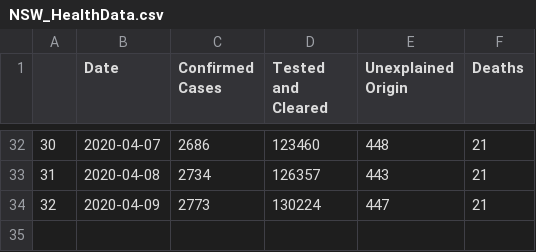
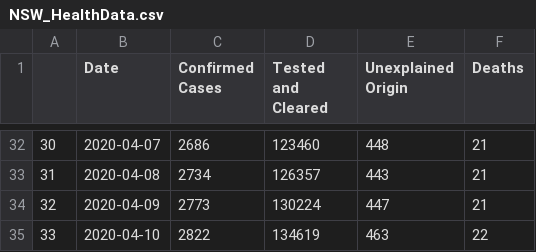
Before and after one commit to dgcarr/COVIDnswStatus, a CSV file: NSW_HealthData.csv, drawn as a sheet; only a part is shown, gaps mark what is left out.

Commit message:
Data update

```diff
--- a/NSW_HealthData.csv
+++ b/NSW_HealthData.csv
@@ -34 +34,2 @@
 32,2020-04-09,2773,130224,447,21
+33,2020-04-10,2822,134619,463,22
```
Also changed, not shown: 1 other file.
